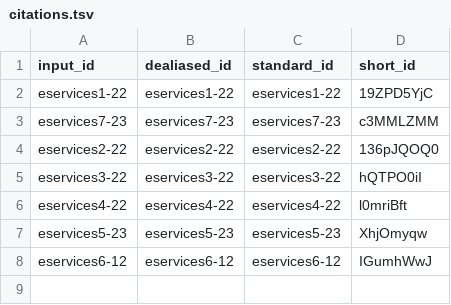
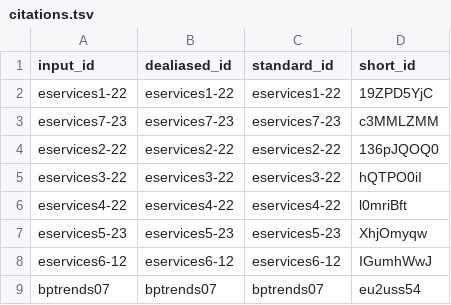
Before and after one commit to hwong23/fna-dd-f2-e3, a TSV file: citations.tsv, drawn as a sheet; the diff names each change by its address in the sheet, - before the commit and + after, or states it on an @@ line.

```diff
--- a/citations.tsv
+++ b/citations.tsv
+row 9: bptrends07 | bptrends07 | bptrends07 | eu2uss54
```
Also changed, not shown: 14 other files.
